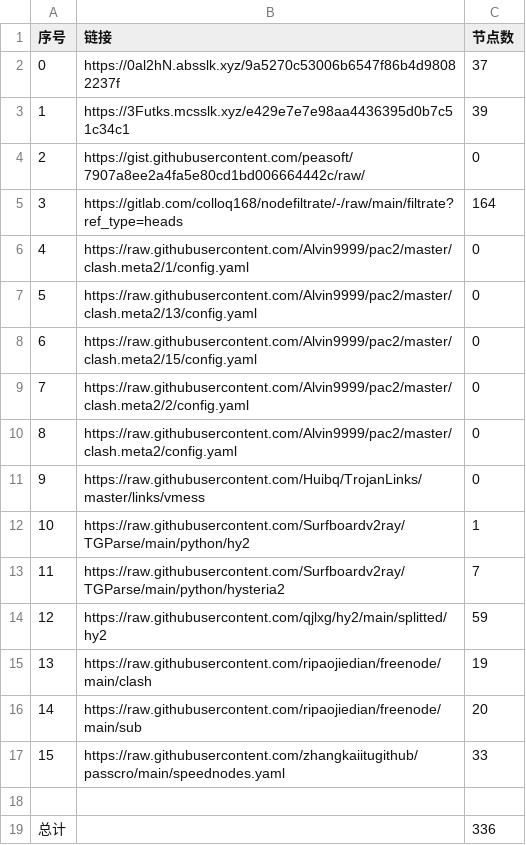
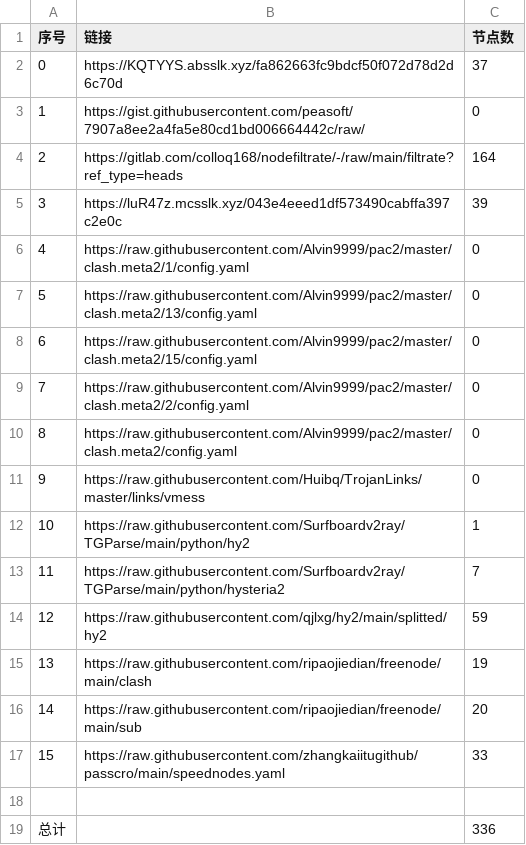
Before and after one commit to sileopro/NoMoreWalls, a CSV file: list_result.csv, drawn as a sheet; removed rows and columns are numbered as before the commit, all else as after; the diff names each change by its address in the sheet, - before the commit and + after, or states it on an @@ line.

```diff
--- a/list_result.csv
+++ b/list_result.csv
-B2 (链接): https://0al2hN.absslk.xyz/9a5270c53006b6547f86b4d98082237f
+B2 (链接): https://KQTYYS.absslk.xyz/fa862663fc9bdcf50f072d78d2d6c70d
-row 3: 1 | https://3Futks.mcsslk.xyz/e429e7e7e98aa4436395d0b7c51c34c1 | 39
@@ column A (序号) renumbered between rows 3 and 4 @@
+row 5: 3 | https://luR47z.mcsslk.xyz/043e4eeed1df573490cabffa397c2e0c | 39
```
Also changed, not shown: 28 other files.
